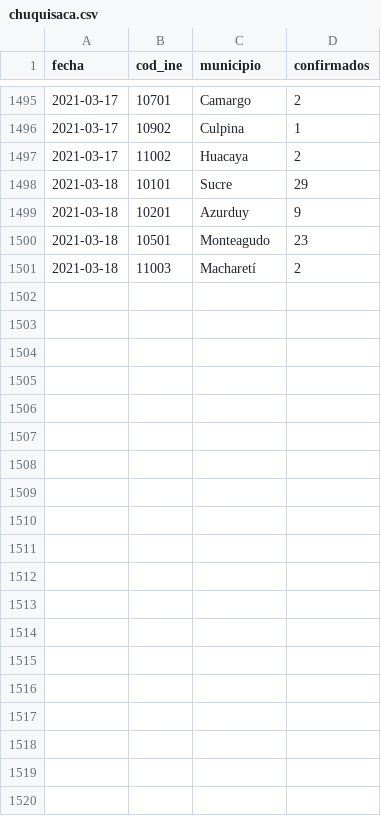
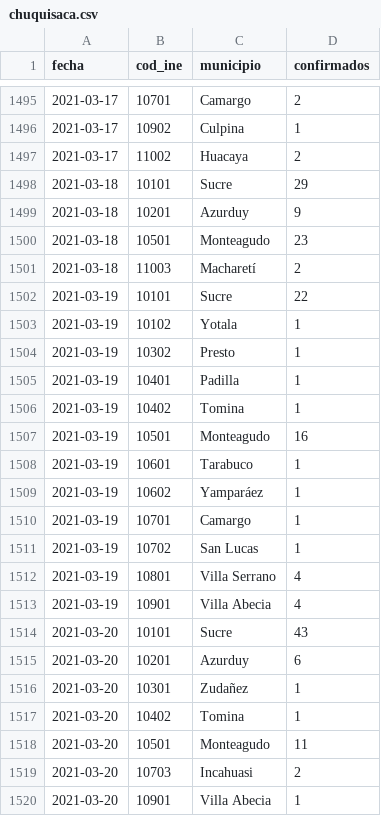
Before and after one commit to mauforonda/covid19bolivia-municipal, a CSV file: chuquisaca.csv, drawn as a sheet; only a part is shown, gaps mark what is left out; the diff covers the shown part only; the diff names each change by its address in the sheet, - before the commit and + after, or states it on an @@ line.

```diff
--- a/chuquisaca.csv
+++ b/chuquisaca.csv
+row 1502: 2021-03-19 | 10101 | Sucre | 22
+row 1503: 2021-03-19 | 10102 | Yotala | 1
+row 1504: 2021-03-19 | 10302 | Presto | 1
+row 1505: 2021-03-19 | 10401 | Padilla | 1
+row 1506: 2021-03-19 | 10402 | Tomina | 1
+row 1507: 2021-03-19 | 10501 | Monteagudo | 16
+row 1508: 2021-03-19 | 10601 | Tarabuco | 1
+row 1509: 2021-03-19 | 10602 | Yamparáez | 1
+row 1510: 2021-03-19 | 10701 | Camargo | 1
+row 1511: 2021-03-19 | 10702 | San Lucas | 1
+row 1512: 2021-03-19 | 10801 | Villa Serrano | 4
+row 1513: 2021-03-19 | 10901 | Villa Abecia | 4
+row 1514: 2021-03-20 | 10101 | Sucre | 43
+row 1515: 2021-03-20 | 10201 | Azurduy | 6
+row 1516: 2021-03-20 | 10301 | Zudañez | 1
+row 1517: 2021-03-20 | 10402 | Tomina | 1
+row 1518: 2021-03-20 | 10501 | Monteagudo | 11
+row 1519: 2021-03-20 | 10703 | Incahuasi | 2
+row 1520: 2021-03-20 | 10901 | Villa Abecia | 1
```
Also changed, not shown: 9 added rows elsewhere in this file, cochabamba.csv, la_paz.csv, 6 other files.
